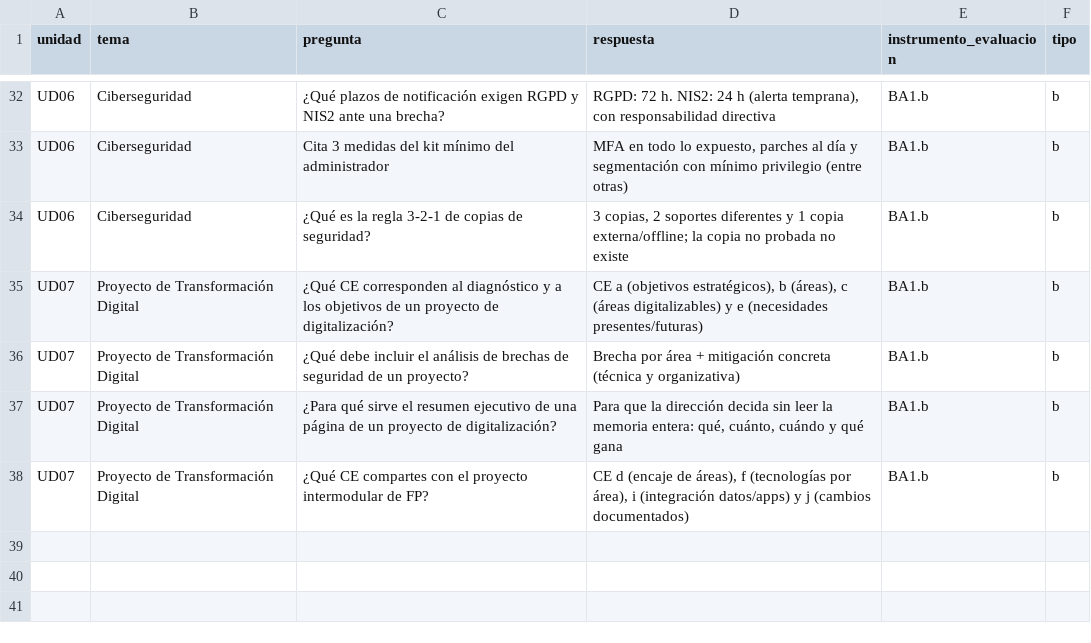
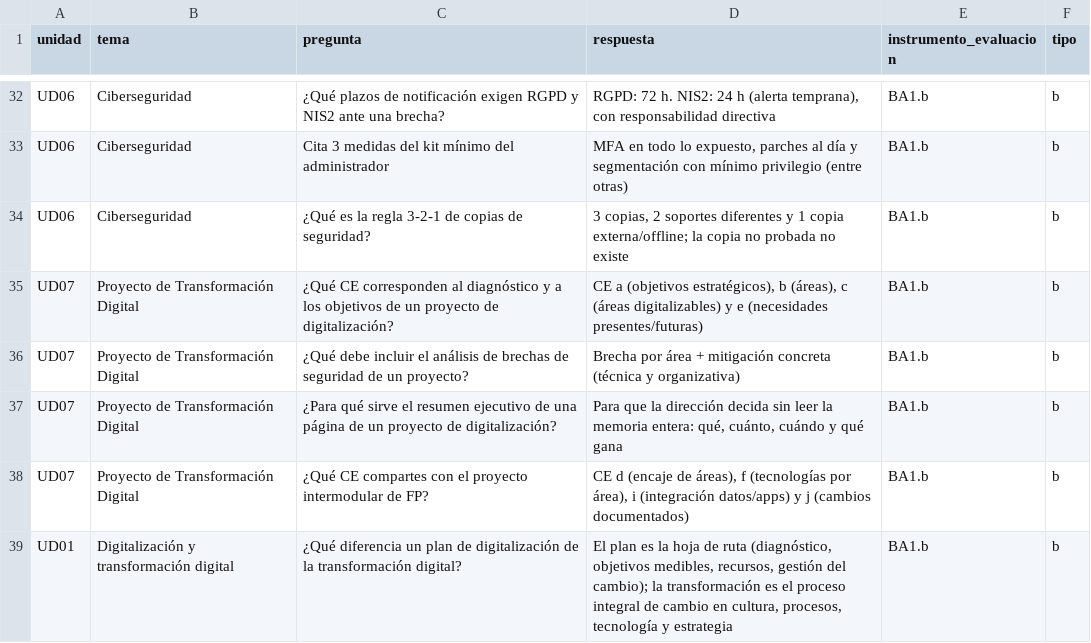
Before and after one commit to jmperez-profesor/digi-asir, a CSV file: docs/UD00/kahoot.csv, drawn as a sheet; only a part is shown, gaps mark what is left out.

Commit message:
fix(UD00): corregir fila mal formada del kahoot.csv y actualizar OCR UD1

```diff
--- a/docs/UD00/kahoot.csv
+++ b/docs/UD00/kahoot.csv
@@ -38 +38,2 @@ UD07,Proyecto de Transformación Digital,¿Para qué sirve el resumen ejecutivo
 UD07,Proyecto de Transformación Digital,¿Qué CE compartes con el proyecto intermodular de FP?,"CE d (encaje de áreas), f (tecnologías por área), i (integración datos/apps) y j (cambios documentados)",BA1.b,b
+UD01,Digitalización y transformación digital,¿Qué diferencia un plan de digitalización de la transformación digital?,"El plan es la hoja de ruta (diagnóstico, objetivos medibles, recursos, gestión del cambio); la transformación es el proceso integral de cambio en cultura, procesos, tecnología y estrategia",BA1.b,b
```
Also changed, not shown: 1 other file.
